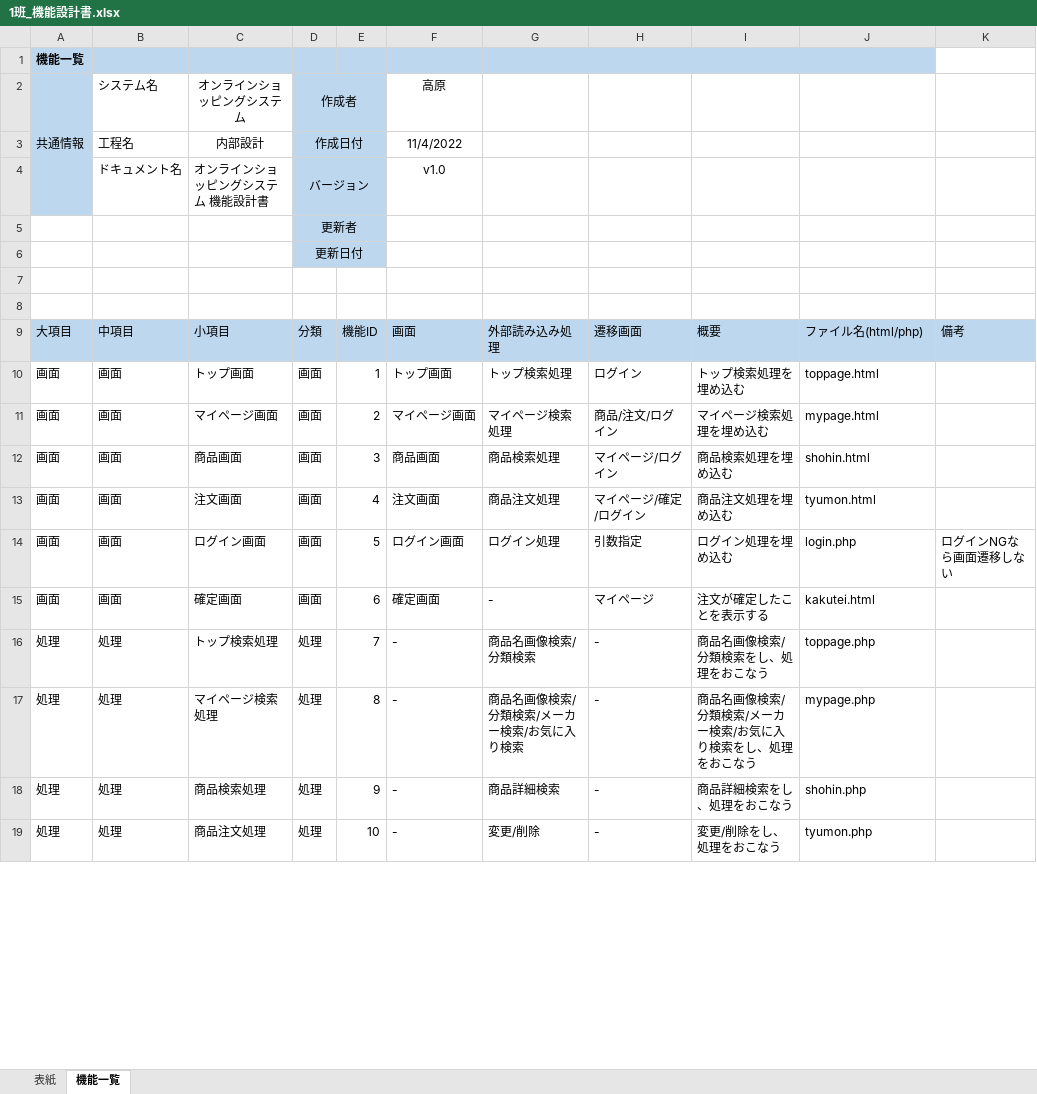
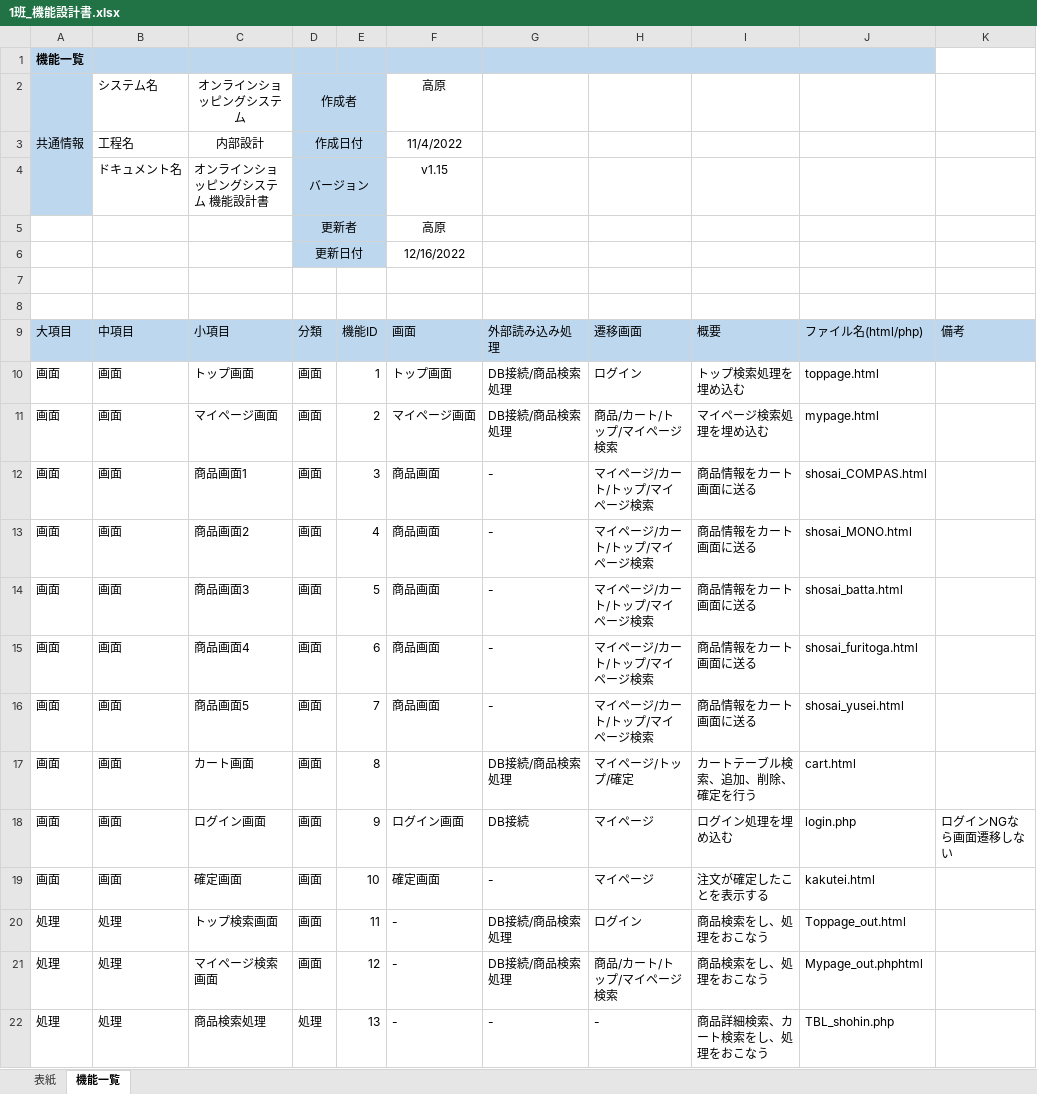
Before and after one commit to ASO2101155/mentaiz, an Excel workbook: 設計書/1班_機能設計書.xlsx, sheet 機能一覧, drawn as a sheet; only a part is shown; values as stored, in another font and other column widths than the file's, no borders; removed rows and columns are numbered as before the commit, all else as after; the diff covers the shown part only; the diff names each change by its address in the sheet, - before the commit and + after, or states it on an @@ line.

Commit message:
Add files via upload

```diff
--- a/設計書/1班_機能設計書.xlsx (sheet 機能一覧)
+++ b/設計書/1班_機能設計書.xlsx (sheet 機能一覧)
-F4: v1.0
+F4: v1.15
-F5: (empty)
+F5: 高原
-F6: (empty)
+F6: 12/16/2022
-G10: トップ検索処理
+G10: DB接続/商品検索処理
-G11: マイページ検索処理
+G11: DB接続/商品検索処理
-H11: 商品/注文/ログイン
+H11: 商品/カート/トップ/マイページ検索
-C12: 商品画面
+C12: 商品画面1
-G12: 商品検索処理
+G12: -
-H12: マイページ/ログイン
+H12: マイページ/カート/トップ/マイページ検索
-I12: 商品検索処理を埋め込む
+I12: 商品情報をカート画面に送る
-J12: shohin.html
+J12: shosai_COMPAS.html
-row 13: 画面 | 画面 | 注文画面 | 画面 | 4 | 注文画面 | 商品注文処理 | マイページ/確定/ログイン | 商品注文処理を埋め込む | tyumon.html
+row 13: 画面 | 画面 | 商品画面2 | 画面 | 4 | 商品画面 | - | マイページ/カート/トップ/マイページ検索 | 商品情報をカート画面に送る | shosai_MONO.html
+row 14: 画面 | 画面 | 商品画面3 | 画面 | 5 | 商品画面 | - | マイページ/カート/トップ/マイページ検索 | 商品情報をカート画面に送る | shosai_batta.html
+row 15: 画面 | 画面 | 商品画面4 | 画面 | 6 | 商品画面 | - | マイページ/カート/トップ/マイページ検索 | 商品情報をカート画面に送る | shosai_furitoga.html
+row 16: 画面 | 画面 | 商品画面5 | 画面 | 7 | 商品画面 | - | マイページ/カート/トップ/マイページ検索 | 商品情報をカート画面に送る | shosai_yusei.html
+row 17: 画面 | 画面 | カート画面 | 画面 | 8 |  | DB接続/商品検索処理 | マイページ/トップ/確定 | カートテーブル検索、追加、削除、確定を行う | cart.html
-E18: 5
+E18: 9
-G18: ログイン処理
+G18: DB接続
-H18: 引数指定
+H18: マイページ
-E19: 6
+E19: 10
-row 16: 処理 | 処理 | トップ検索処理 | 処理 | 7 | - | 商品名画像検索/分類検索 | - | 商品名画像検索/分類検索をし、処理をおこなう | toppage.php
-row 17: 処理 | 処理 | マイページ検索処理 | 処理 | 8 | - | 商品名画像検索/分類検索/メーカー検索/お気に入り検索 | - | 商品名画像検索/分類検索/メーカー検索/お気に入り検索をし、処理をおこなう | mypage.php
+row 20: 処理 | 処理 | トップ検索画面 | 画面 | 11 | - | DB接続/商品検索処理 | ログイン | 商品検索をし、処理をおこなう | Toppage_out.html
+row 21: 処理 | 処理 | マイページ検索画面 | 画面 | 12 | - | DB接続/商品検索処理 | 商品/カート/トップ/マイページ検索 | 商品検索をし、処理をおこなう | Mypage_out.phphtml
-E22: 9
+E22: 13
-G22: 商品詳細検索
+G22: -
-I22: 商品詳細検索をし、処理をおこなう
+I22: 商品詳細検索、カート検索をし、処理をおこなう
-J22: shohin.php
+J22: TBL_shohin.php
-row 19: 処理 | 処理 | 商品注文処理 | 処理 | 10 | - | 変更/削除 | - | 変更/削除をし、処理をおこなう | tyumon.php
```
Also changed, not shown: 12 removed rows and 14 edited cells elsewhere in this sheet, sheet 表紙.
